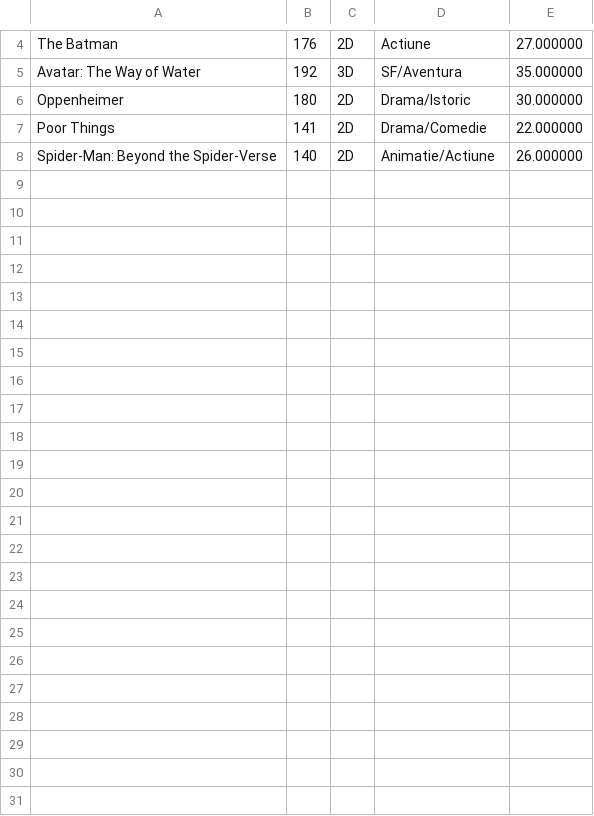
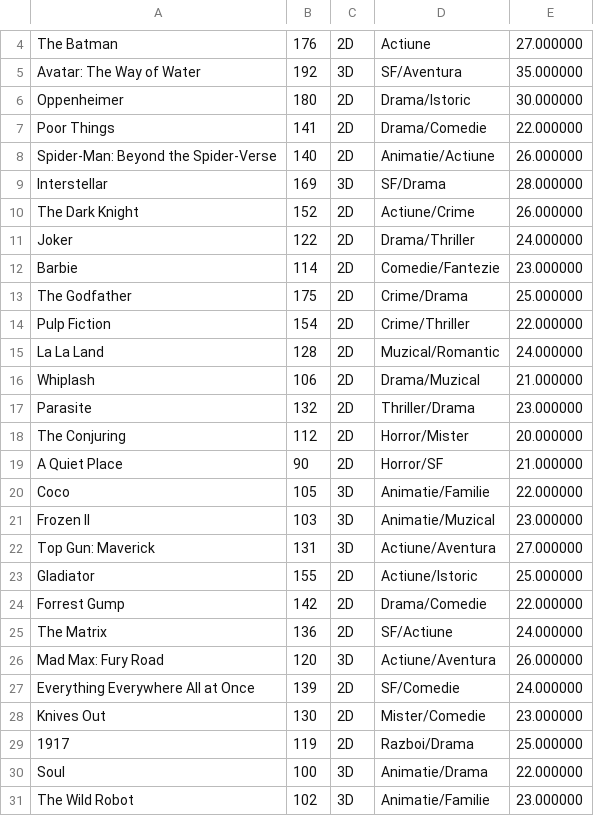
Before and after one commit to usmro/Sistem-de-rezervari-pentru-un-Cinema_3121b, a CSV file: data/filme.csv, drawn as a sheet; only a part is shown, gaps mark what is left out; the diff names each change by its address in the sheet, - before the commit and + after, or states it on an @@ line.

```diff
--- a/data/filme.csv
+++ b/data/filme.csv
+row 9: Interstellar | 169 | 3D | SF/Drama | 28.000000
+row 10: The Dark Knight | 152 | 2D | Actiune/Crime | 26.000000
+row 11: Joker | 122 | 2D | Drama/Thriller | 24.000000
+row 12: Barbie | 114 | 2D | Comedie/Fantezie | 23.000000
+row 13: The Godfather | 175 | 2D | Crime/Drama | 25.000000
+row 14: Pulp Fiction | 154 | 2D | Crime/Thriller | 22.000000
+row 15: La La Land | 128 | 2D | Muzical/Romantic | 24.000000
+row 16: Whiplash | 106 | 2D | Drama/Muzical | 21.000000
+row 17: Parasite | 132 | 2D | Thriller/Drama | 23.000000
+row 18: The Conjuring | 112 | 2D | Horror/Mister | 20.000000
+row 19: A Quiet Place | 90 | 2D | Horror/SF | 21.000000
+row 20: Coco | 105 | 3D | Animatie/Familie | 22.000000
+row 21: Frozen II | 103 | 3D | Animatie/Muzical | 23.000000
+row 22: Top Gun: Maverick | 131 | 3D | Actiune/Aventura | 27.000000
+row 23: Gladiator | 155 | 2D | Actiune/Istoric | 25.000000
+row 24: Forrest Gump | 142 | 2D | Drama/Comedie | 22.000000
+row 25: The Matrix | 136 | 2D | SF/Actiune | 24.000000
+row 26: Mad Max: Fury Road | 120 | 3D | Actiune/Aventura | 26.000000
+row 27: Everything Everywhere All at Once | 139 | 2D | SF/Comedie | 24.000000
+row 28: Knives Out | 130 | 2D | Mister/Comedie | 23.000000
+row 29: 1917 | 119 | 2D | Razboi/Drama | 25.000000
+row 30: Soul | 100 | 3D | Animatie/Drama | 22.000000
+row 31: The Wild Robot | 102 | 3D | Animatie/Familie | 23.000000
```
Also changed, not shown: data/snacks.csv, 16 other files.
